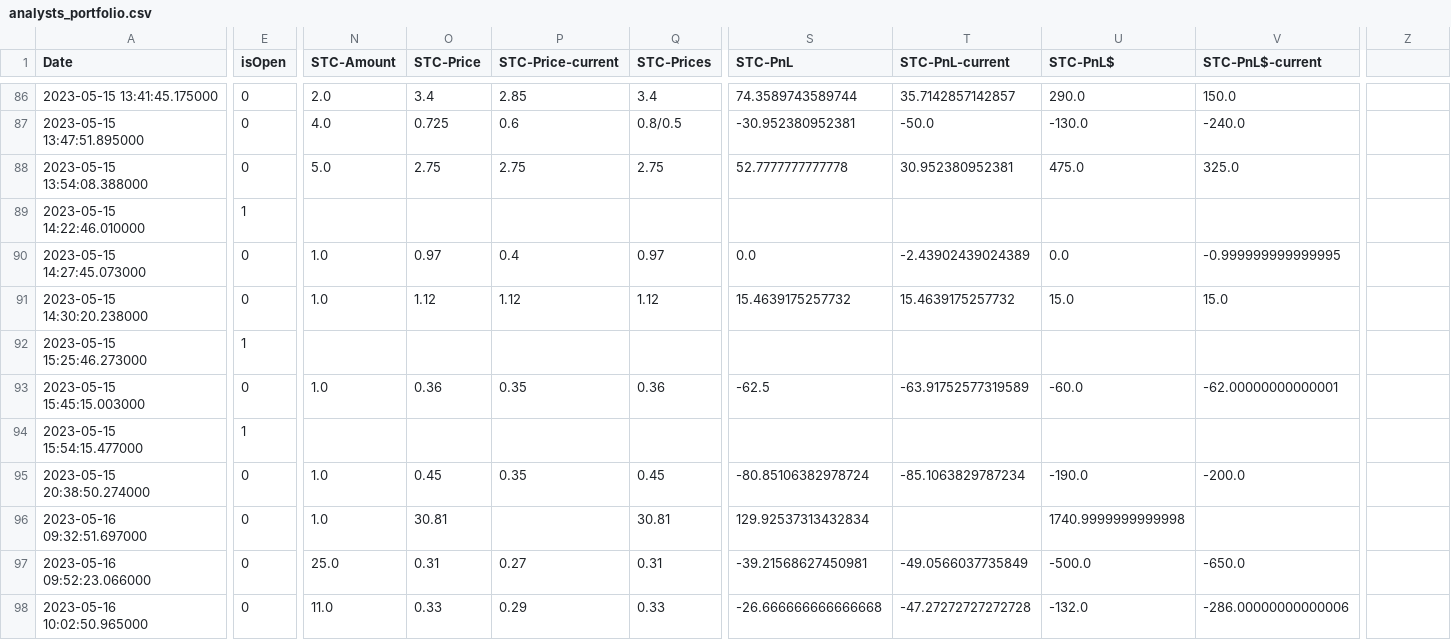
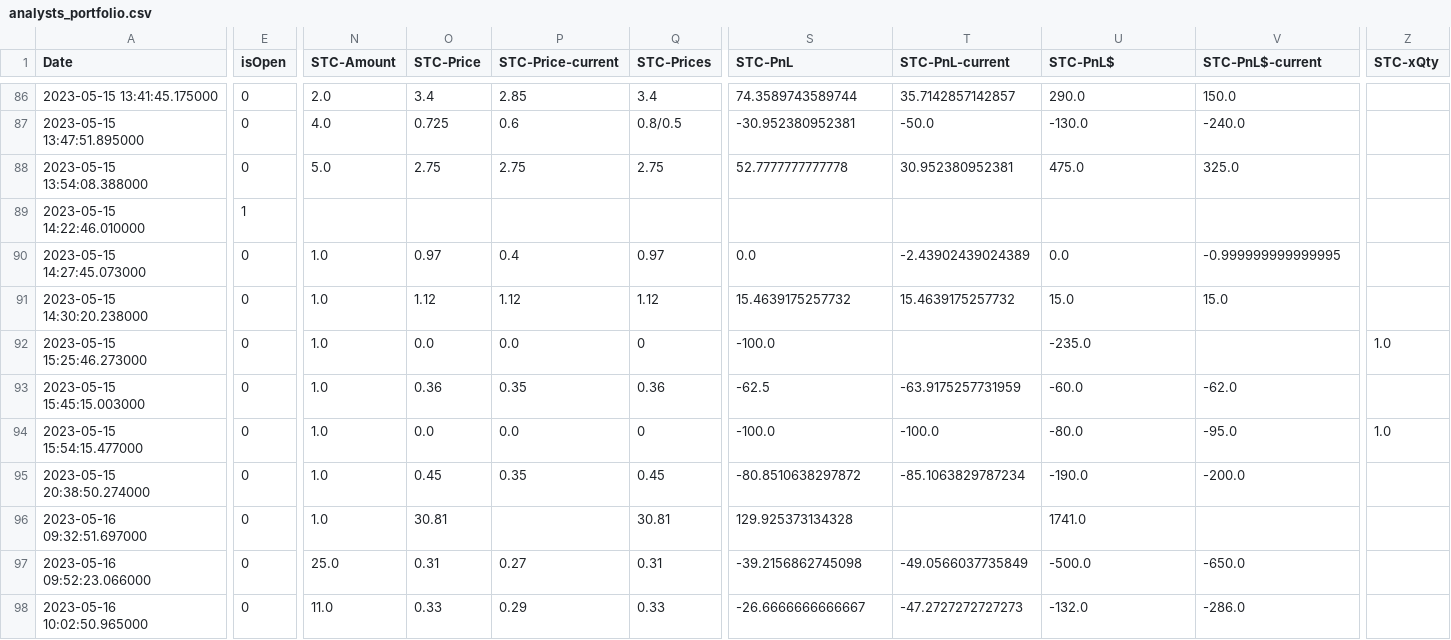
Before and after one commit to AdoNunes/DiscordAlertsTrader, a CSV file: data/analysts_portfolio.csv, drawn as a sheet; only a part is shown, gaps mark what is left out; the diff covers the shown part only; the diff names each change by its address in the sheet, - before the commit and + after, or states it on an @@ line.

```diff
--- a/data/analysts_portfolio.csv
+++ b/data/analysts_portfolio.csv
-Z1: (empty)
+Z1: STC-xQty
-E92 (isOpen): 1
+E92 (isOpen): 0
-N92 (STC-Amount): (empty)
+N92 (STC-Amount): 1.0
-O92 (STC-Price): (empty)
+O92 (STC-Price): 0.0
-P92 (STC-Price-current): (empty)
+P92 (STC-Price-current): 0.0
-Q92 (STC-Prices): (empty)
+Q92 (STC-Prices): 0
-S92 (STC-PnL): (empty)
+S92 (STC-PnL): -100.0
-U92 (STC-PnL$): (empty)
+U92 (STC-PnL$): -235.0
-Z92 (STC-xQty): (empty)
+Z92 (STC-xQty): 1.0
-T93 (STC-PnL-current): -63.91752577319589
+T93 (STC-PnL-current): -63.9175257731959
-V93 (STC-PnL$-current): -62.00000000000001
+V93 (STC-PnL$-current): -62.0
-E94 (isOpen): 1
+E94 (isOpen): 0
-N94 (STC-Amount): (empty)
+N94 (STC-Amount): 1.0
-O94 (STC-Price): (empty)
+O94 (STC-Price): 0.0
-P94 (STC-Price-current): (empty)
+P94 (STC-Price-current): 0.0
-Q94 (STC-Prices): (empty)
+Q94 (STC-Prices): 0
-S94 (STC-PnL): (empty)
+S94 (STC-PnL): -100.0
-T94 (STC-PnL-current): (empty)
+T94 (STC-PnL-current): -100.0
-U94 (STC-PnL$): (empty)
+U94 (STC-PnL$): -80.0
-V94 (STC-PnL$-current): (empty)
+V94 (STC-PnL$-current): -95.0
-Z94 (STC-xQty): (empty)
+Z94 (STC-xQty): 1.0
-S95 (STC-PnL): -80.85106382978724
+S95 (STC-PnL): -80.8510638297872
-S96 (STC-PnL): 129.92537313432834
+S96 (STC-PnL): 129.925373134328
-U96 (STC-PnL$): 1740.9999999999998
+U96 (STC-PnL$): 1741.0
-S97 (STC-PnL): -39.21568627450981
+S97 (STC-PnL): -39.2156862745098
-S98 (STC-PnL): -26.666666666666668
+S98 (STC-PnL): -26.6666666666667
-T98 (STC-PnL-current): -47.27272727272728
+T98 (STC-PnL-current): -47.2727272727273
-V98 (STC-PnL$-current): -286.00000000000006
+V98 (STC-PnL$-current): -286.0
```
Also changed, not shown: 1 added row and 151 edited cells elsewhere in this file, 2 other files.
